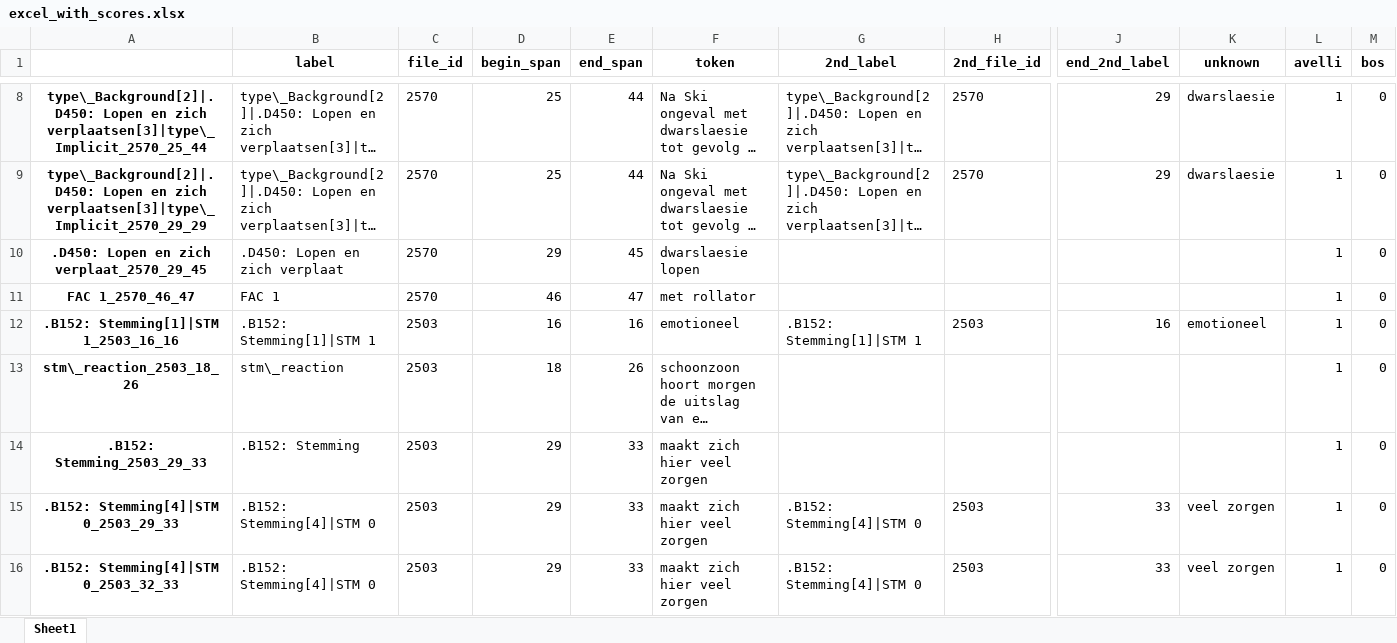
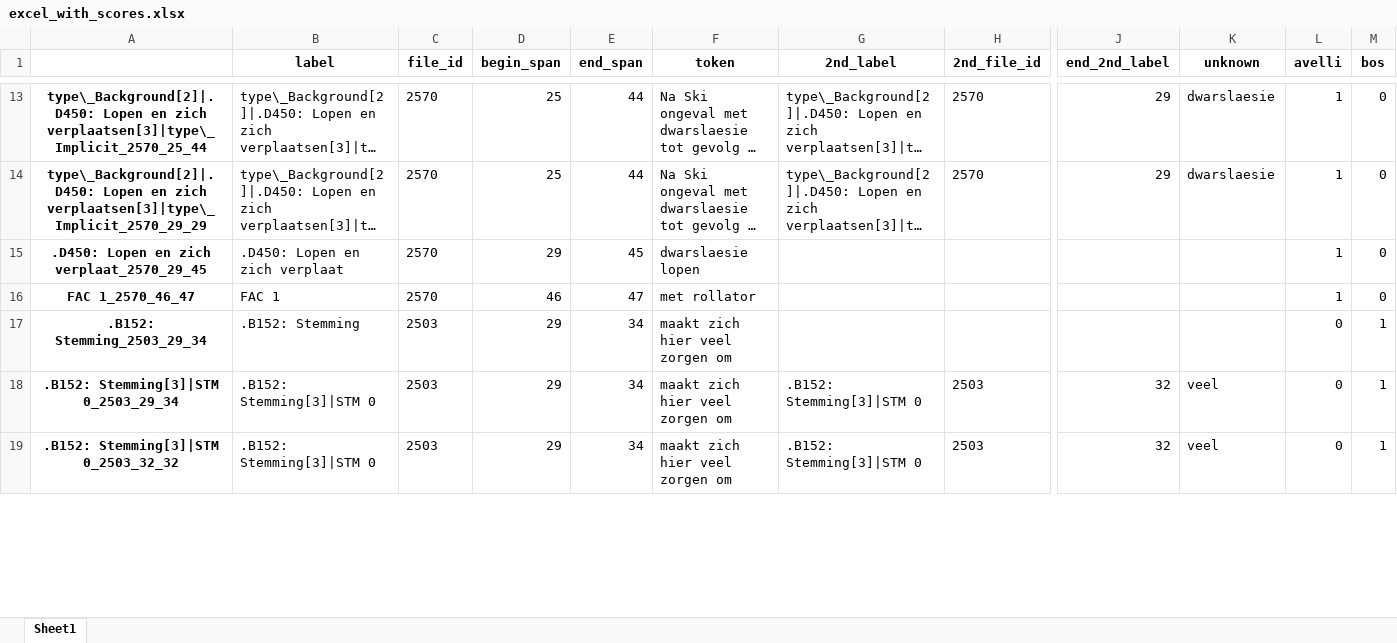
Before and after one commit to cltl/a-proof, an Excel workbook: excel_with_scores.xlsx, sheet Sheet1, drawn as a sheet; only a part is shown, gaps mark what is left out; long unchanged cells end in …; values as stored, in another font and other column widths than the file's, no borders; removed rows and columns are numbered as before the commit, all else as after; rows hold the shown columns only; the diff covers the shown part only; the diff names each change by its address in the sheet, - before the commit and + after, or states it on an @@ line.

```diff
--- a/excel_with_scores.xlsx (sheet Sheet1)
+++ b/excel_with_scores.xlsx (sheet Sheet1)
-row 12: .B152: Stemming[1]|STM 1_2503_16_16 | .B152: Stemming[1]|STM 1 | 2503 | 16 | 16 | emotioneel | .B152: Stemming[1]|STM 1 | 2503 | 16 | emotioneel | 1 | 0
@@ row 13 moved to row 3: stm\_reaction_2503_18_26 @@
-A17: .B152: Stemming_2503_29_33
+A17: .B152: Stemming_2503_29_34
-E17:E19 (end_span): 33
+E17:E19 (end_span): 34
-F17:F19 (token): maakt zich hier veel zorgen
+F17:F19 (token): maakt zich hier veel zorgen om
-L17:L19 (avelli): 1
+L17:L19 (avelli): 0
-M17:M19 (bos): 0
+M17:M19 (bos): 1
-A18: .B152: Stemming[4]|STM 0_2503_29_33
+A18: .B152: Stemming[3]|STM 0_2503_29_34
-B18:B19 (label): .B152: Stemming[4]|STM 0
+B18:B19 (label): .B152: Stemming[3]|STM 0
-G18:G19 (2nd_label): .B152: Stemming[4]|STM 0
+G18:G19 (2nd_label): .B152: Stemming[3]|STM 0
-J18:J19 (end_2nd_label): 33
+J18:J19 (end_2nd_label): 32
-K18:K19 (unknown): veel zorgen
+K18:K19 (unknown): veel
-A19: .B152: Stemming[4]|STM 0_2503_32_33
+A19: .B152: Stemming[3]|STM 0_2503_32_32
```
Also changed, not shown: 8 added rows, 1 removed row and 6 edited cells elsewhere in this sheet, 4 other files.
